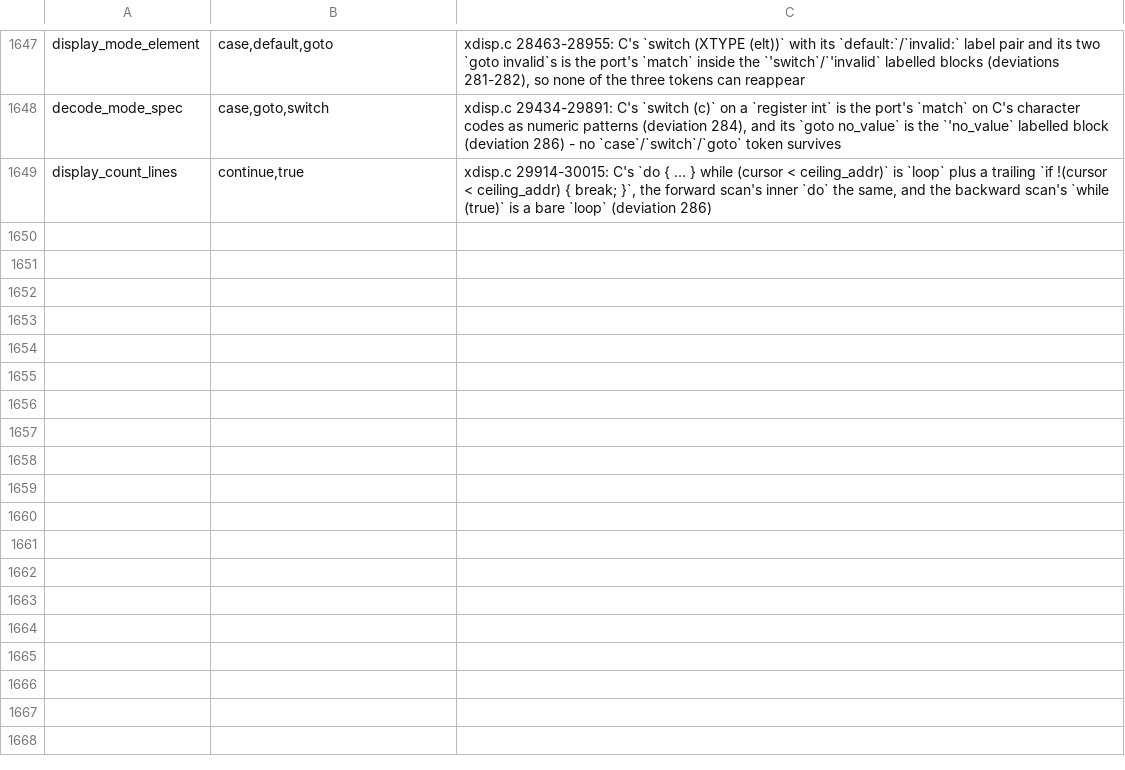
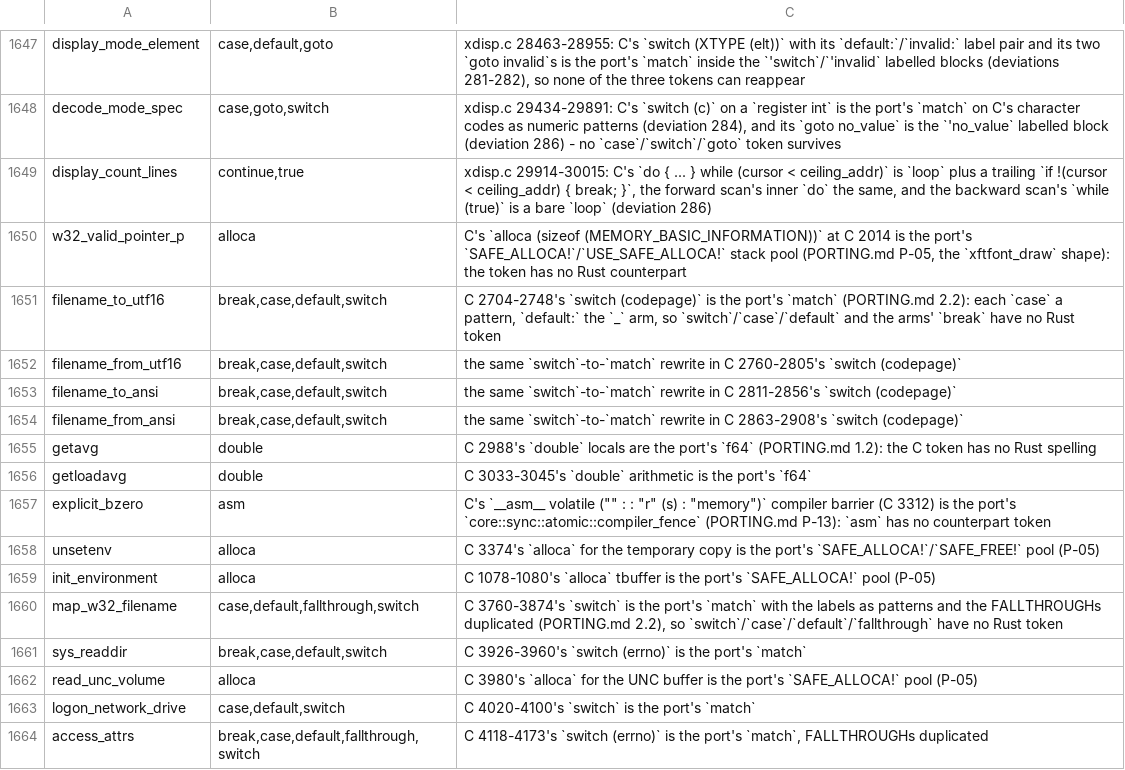
Before and after one commit to liuchong/femacs, a TSV file: docs/ports/macro-body-notes.tsv, drawn as a sheet; only a part is shown, gaps mark what is left out.

Commit message:
port(w32): slice 2, C 1199-4173 (C 11362 -> Rust 6330 lines; checklist 271 -> 152 after the token notes) (3.597)
Seventy-seven blocks in C order: symbolic links, volume and drive enumeration, both branches of the _UNICODE and _WIN32_WINNT pairs, the registry and network-drive group and the pre-faccessat helpers. build-tu exits 0 with the usual 336-byte empty object; the windowsnt probe's 139 errors are 126 mirror-side and 13 pre-registered unit names (one of them a mirror defect: include/conf_post.rs 183 gates DebPrint on have_ntgui where C defines it unconditionally). Adds the w32 tolerance row, registers win32_winnt_ge_0501, and appends the fifteen macro-body-notes rows that answer this slice's deliberate token rewrites, which clears every non-missing finding. Also refreshes the xwidget port-map row 3.596 forgot.

```diff
--- a/docs/ports/macro-body-notes.tsv
+++ b/docs/ports/macro-body-notes.tsv
@@ -1649 +1649,16 @@ decode_mode_spec	case,goto,switch	xdisp.c 29434-29891: C's `switch (c)` on a `re
 display_count_lines	continue,true	xdisp.c 29914-30015: C's `do { ... } while (cursor < ceiling_addr)` is `loop` plus a trailing `if !(cursor < ceiling_addr) { break; }`, the forward scan's inner `do` the same, and the backward scan's `while (true)` is a bare `loop` (deviation 286)
+w32_valid_pointer_p	alloca	C's `alloca (sizeof (MEMORY_BASIC_INFORMATION))` at C 2014 is the port's `SAFE_ALLOCA!`/`USE_SAFE_ALLOCA!` stack pool (PORTING.md P-05, the `xftfont_draw` shape): the token has no Rust counterpart
+filename_to_utf16	break,case,default,switch	C 2704-2748's `switch (codepage)` is the port's `match` (PORTING.md 2.2): each `case` a pattern, `default:` the `_` arm, so `switch`/`case`/`default` and the arms' `break` have no Rust token
+filename_from_utf16	break,case,default,switch	the same `switch`-to-`match` rewrite in C 2760-2805's `switch (codepage)`
+filename_to_ansi	break,case,default,switch	the same `switch`-to-`match` rewrite in C 2811-2856's `switch (codepage)`
+filename_from_ansi	break,case,default,switch	the same `switch`-to-`match` rewrite in C 2863-2908's `switch (codepage)`
+getavg	double	C 2988's `double` locals are the port's `f64` (PORTING.md 1.2): the C token has no Rust spelling
+getloadavg	double	C 3033-3045's `double` arithmetic is the port's `f64`
+explicit_bzero	asm	C's `__asm__ volatile ("" : : "r" (s) : "memory")` compiler barrier (C 3312) is the port's `core::sync::atomic::compiler_fence` (PORTING.md P-13): `asm` has no counterpart token
+unsetenv	alloca	C 3374's `alloca` for the temporary copy is the port's `SAFE_ALLOCA!`/`SAFE_FREE!` pool (P-05)
+init_environment	alloca	C 1078-1080's `alloca` tbuffer is the port's `SAFE_ALLOCA!` pool (P-05)
+map_w32_filename	case,default,fallthrough,switch	C 3760-3874's `switch` is the port's `match` with the labels as patterns and the FALLTHROUGHs duplicated (PORTING.md 2.2), so `switch`/`case`/`default`/`fallthrough` have no Rust token
+sys_readdir	break,case,default,switch	C 3926-3960's `switch (errno)` is the port's `match`
+read_unc_volume	alloca	C 3980's `alloca` for the UNC buffer is the port's `SAFE_ALLOCA!` pool (P-05)
+logon_network_drive	case,default,switch	C 4020-4100's `switch` is the port's `match`
+access_attrs	break,case,default,fallthrough,switch	C 4118-4173's `switch (errno)` is the port's `match`, FALLTHROUGHs duplicated
```
Also changed, not shown: docs/ports/line-drift-tolerance.tsv, 5 other files.
